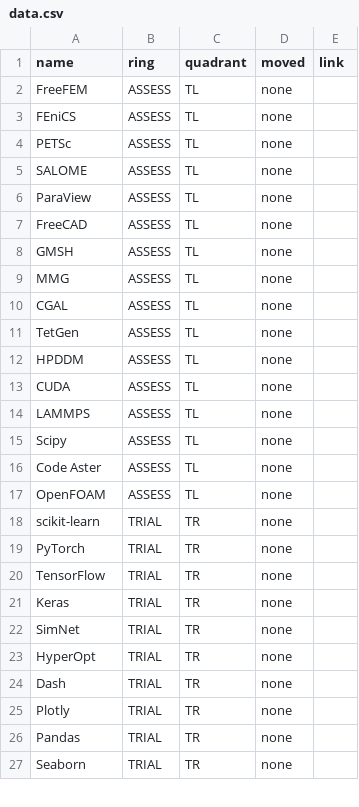
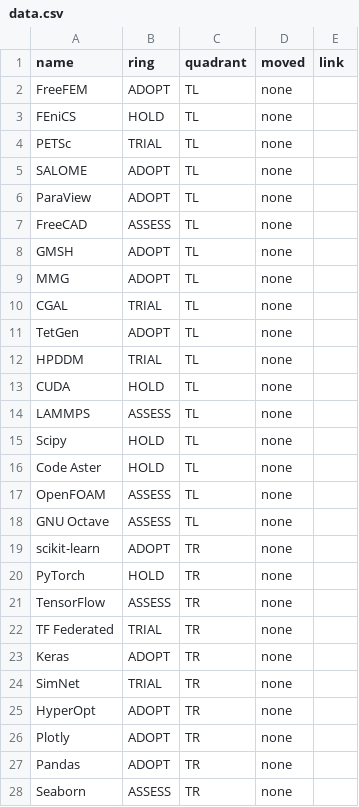
Before and after one commit to mbarzegary/research-tech-radar, a CSV file: data.csv, drawn as a sheet; only a part is shown; the diff covers the shown part only.

Commit message:
sorting the entries

```diff
--- a/data.csv
+++ b/data.csv
@@ -1,27 +1,28 @@
 name,ring,quadrant,moved,link
-FreeFEM,ASSESS,TL,none,
-FEniCS,ASSESS,TL,none,
-PETSc,ASSESS,TL,none,
-SALOME,ASSESS,TL,none,
-ParaView,ASSESS,TL,none,
+FreeFEM,ADOPT,TL,none,
+FEniCS,HOLD,TL,none,
+PETSc,TRIAL,TL,none,
+SALOME,ADOPT,TL,none,
+ParaView,ADOPT,TL,none,
 FreeCAD,ASSESS,TL,none,
-GMSH,ASSESS,TL,none,
-MMG,ASSESS,TL,none,
-CGAL,ASSESS,TL,none,
-TetGen,ASSESS,TL,none,
-HPDDM,ASSESS,TL,none,
-CUDA,ASSESS,TL,none,
+GMSH,ADOPT,TL,none,
+MMG,ADOPT,TL,none,
+CGAL,TRIAL,TL,none,
+TetGen,ADOPT,TL,none,
+HPDDM,TRIAL,TL,none,
+CUDA,HOLD,TL,none,
 LAMMPS,ASSESS,TL,none,
-Scipy,ASSESS,TL,none,
-Code Aster,ASSESS,TL,none,
+Scipy,HOLD,TL,none,
+Code Aster,HOLD,TL,none,
 OpenFOAM,ASSESS,TL,none,
-scikit-learn,TRIAL,TR,none,
-PyTorch,TRIAL,TR,none,
-TensorFlow,TRIAL,TR,none,
-Keras,TRIAL,TR,none,
+GNU Octave,ASSESS,TL,none,
+scikit-learn,ADOPT,TR,none,
+PyTorch,HOLD,TR,none,
+TensorFlow,ASSESS,TR,none,
+TF Federated,TRIAL,TR,none,
+Keras,ADOPT,TR,none,
 SimNet,TRIAL,TR,none,
-HyperOpt,TRIAL,TR,none,
-Dash,TRIAL,TR,none,
-Plotly,TRIAL,TR,none,
-Pandas,TRIAL,TR,none,
-Seaborn,TRIAL,TR,none,
+HyperOpt,ADOPT,TR,none,
+Plotly,ADOPT,TR,none,
+Pandas,ADOPT,TR,none,
+Seaborn,ASSESS,TR,none,
```
Also changed, not shown: 3 added rows and 20 edited cells elsewhere in this file.
